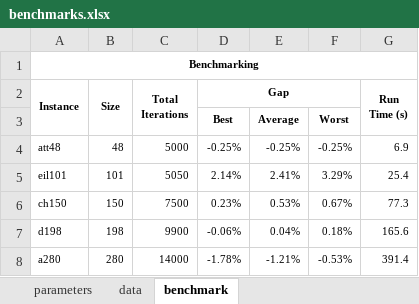
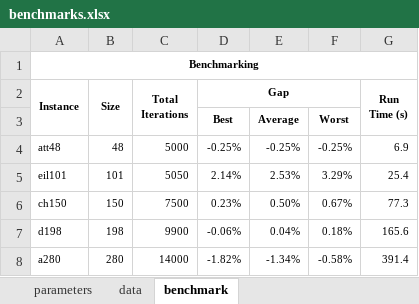
Before and after one commit to anmpahwa/TSP.jl, an Excel workbook: benchmarks.xlsx, sheet benchmark, drawn as a sheet; values as stored, in another font and other column widths than the file's, no borders; the diff names each change by its address in the sheet, - before the commit and + after, or states it on an @@ line.

Commit message:
update benchmarks

```diff
--- a/benchmarks.xlsx (sheet benchmark)
+++ b/benchmarks.xlsx (sheet benchmark)
-E5: 2.41%
+E5: 2.53%
-E6: 0.53%
+E6: 0.50%
-D8 (Gap): -1.78%
+D8 (Gap): -1.82%
-E8: -1.21%
+E8: -1.34%
-F8: -0.53%
+F8: -0.58%
```
Also changed, not shown: sheet data, sheet parameters, 1 other file.
